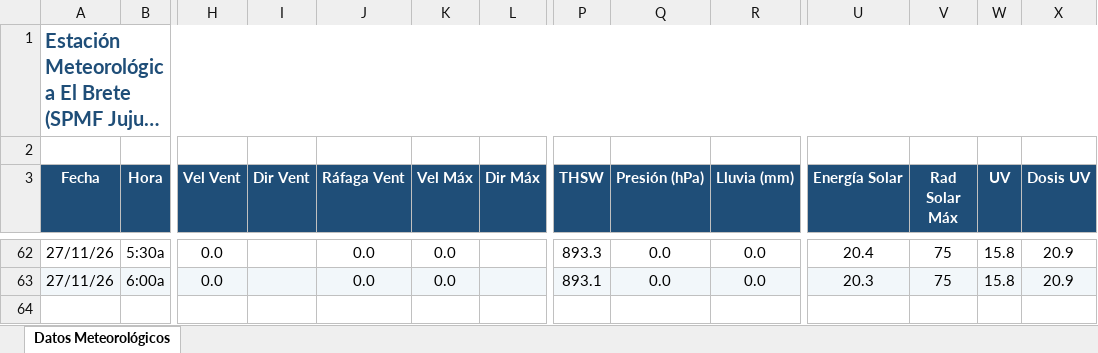
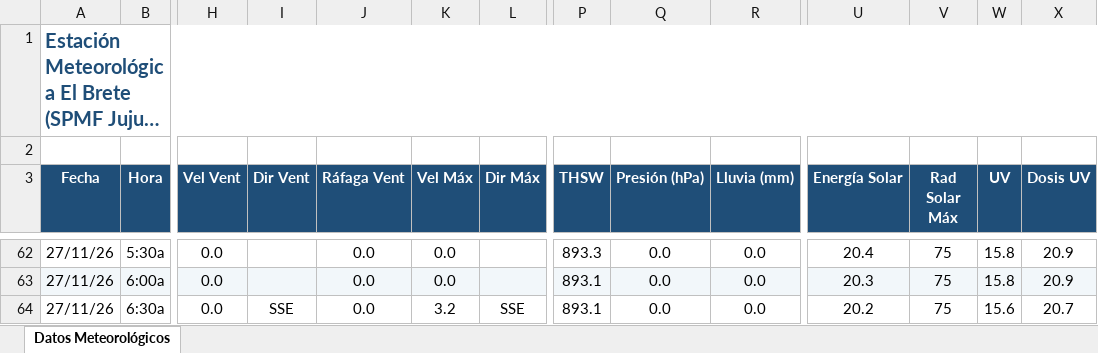
Before and after one commit to intasalta/ema_elbrete, an Excel workbook: downld02.xlsx, sheet Datos Meteorológicos, drawn as a sheet; only a part is shown, gaps mark what is left out; long unchanged cells end in …; values as stored, in another font and other column widths than the file's, no borders; rows hold the shown columns only; the diff names each change by its address in the sheet, - before the commit and + after, or states it on an @@ line.

```diff
--- a/downld02.xlsx (sheet Datos Meteorológicos)
+++ b/downld02.xlsx (sheet Datos Meteorológicos)
+row 64: 27/11/26 | 6:30a | 0.0 | SSE | 0.0 | 3.2 | SSE | 893.1 | 0.0 | 0.0 | 20.2 | 75 | 15.6 | 20.7
```
Also changed, not shown: downld08.xlsx, 2 other files.
